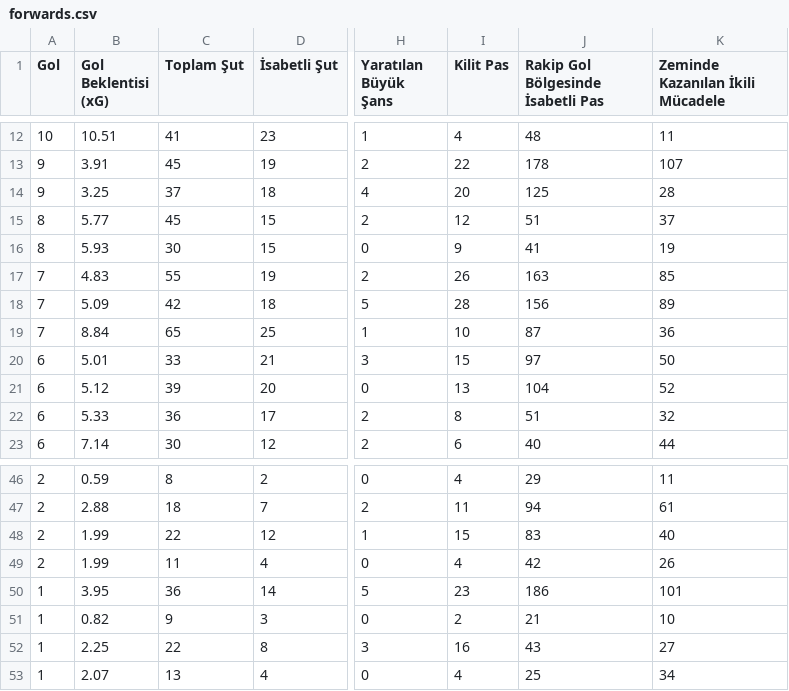
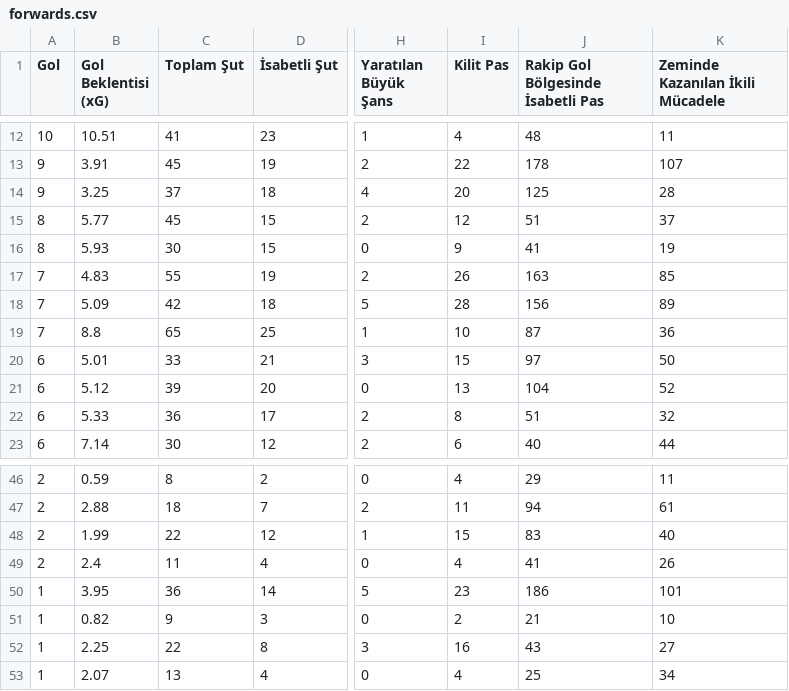
Before and after one commit to scatterradarcsv/csv_scatter_radar_total, a CSV file: forwards.csv, drawn as a sheet; only a part is shown, gaps mark what is left out; the diff names each change by its address in the sheet, - before the commit and + after, or states it on an @@ line.

Commit message:
Updated forwards.csv

```diff
--- a/forwards.csv
+++ b/forwards.csv
-B19 (Gol Beklentisi (xG)): 8.84
+B19 (Gol Beklentisi (xG)): 8.8
-B49 (Gol Beklentisi (xG)): 1.99
+B49 (Gol Beklentisi (xG)): 2.4
-J49: 42
+J49: 41
```
